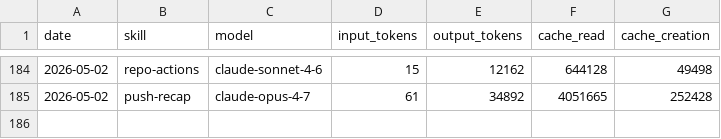
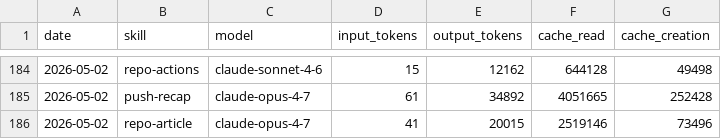
Before and after one commit to aaronjmars/aeon-agent, a CSV file: memory/token-usage.csv, drawn as a sheet; only a part is shown, gaps mark what is left out; the diff names each change by its address in the sheet, - before the commit and + after, or states it on an @@ line.

Commit message:
chore(repo-article): auto-commit 2026-05-02

```diff
--- a/memory/token-usage.csv
+++ b/memory/token-usage.csv
+row 186: 2026-05-02 | repo-article | claude-opus-4-7 | 41 | 20015 | 2519146 | 73496
```
Also changed, not shown: 5 other files.
